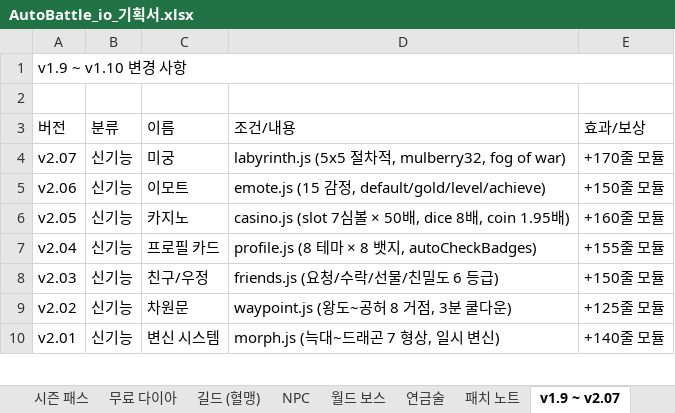
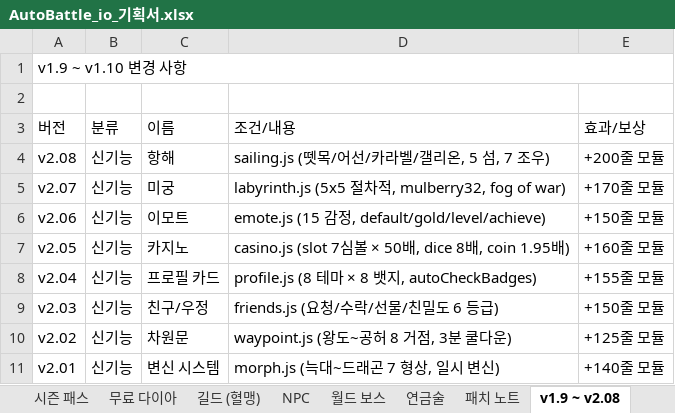
Before and after one commit to goodholic/Baduk-Marble, an Excel workbook: AutoBattle_io_기획서.xlsx, sheet v1.9 ~ v2.08, drawn as a sheet; only a part is shown; values as stored, in another font and other column widths than the file's, no cell formats; the diff names each change by its address in the sheet, - before the commit and + after, or states it on an @@ line.

```diff
--- a/AutoBattle_io_기획서.xlsx (sheet v1.9 ~ v2.08)
+++ b/AutoBattle_io_기획서.xlsx (sheet v1.9 ~ v2.08)
-sheet tab: v1.9 ~ v2.07
+sheet tab: v1.9 ~ v2.08
+row 4: v2.08 | 신기능 | 항해 | sailing.js (뗏목/어선/카라벨/갤리온, 5 섬, 7 조우) | +200줄 모듈
```
Also changed, not shown: sheet 패치 노트, cell formats, 4 other files.
